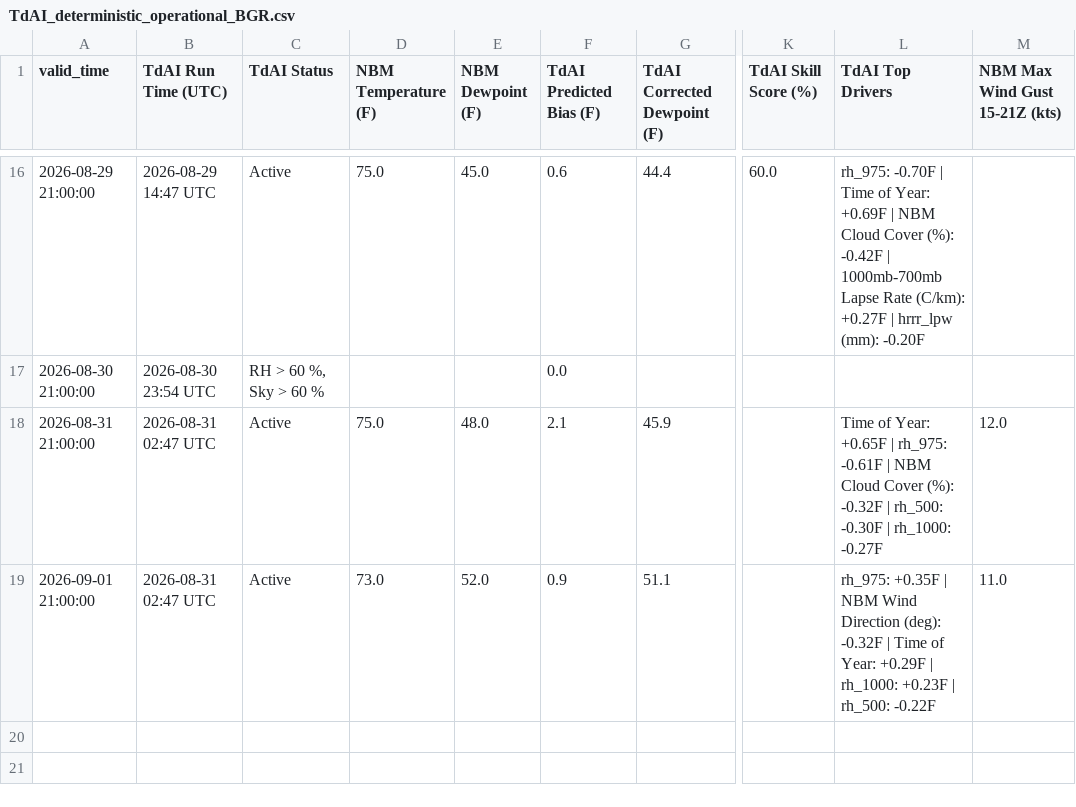
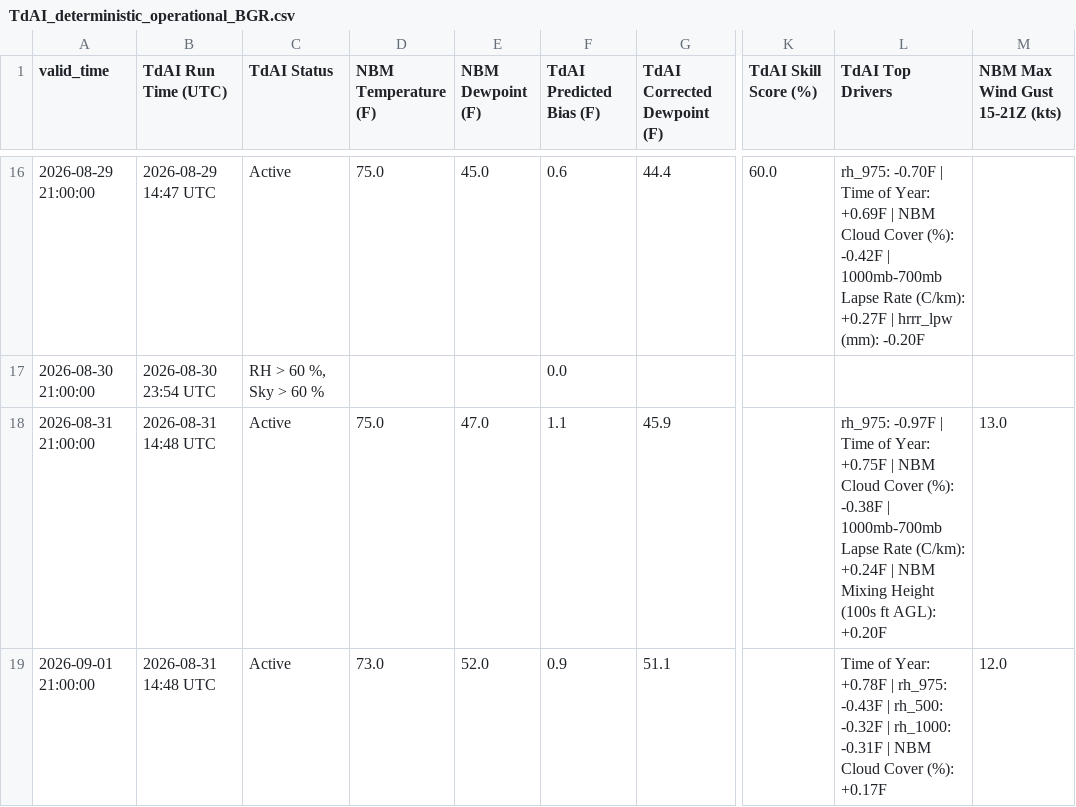
Before and after one commit to sean838432/TdAI, a CSV file: deterministic_output/TdAI_deterministic_operational_BGR.csv, drawn as a sheet; only a part is shown, gaps mark what is left out; the diff names each change by its address in the sheet, - before the commit and + after, or states it on an @@ line.

```diff
--- a/deterministic_output/TdAI_deterministic_operational_BGR.csv
+++ b/deterministic_output/TdAI_deterministic_operational_BGR.csv
-B18:B19 (TdAI Run Time (UTC)): 2026-08-31 02:47 UTC
+B18:B19 (TdAI Run Time (UTC)): 2026-08-31 14:48 UTC
-E18 (NBM Dewpoint (F)): 48.0
+E18 (NBM Dewpoint (F)): 47.0
-F18 (TdAI Predicted Bias (F)): 2.1
+F18 (TdAI Predicted Bias (F)): 1.1
-L18 (TdAI Top Drivers): Time of Year: +0.65F | rh_975: -0.61F | NBM Cloud Cover (%): -0.32F | rh_500: -0.30F | rh_1000: -0.27F
+L18 (TdAI Top Drivers): rh_975: -0.97F | Time of Year: +0.75F | NBM Cloud Cover (%): -0.38F | 1000mb-700mb Lapse Rate (C/km): +0.24F | NBM Mixing Height (100s ft AGL): +0.20F
-M18 (NBM Max Wind Gust 15-21Z (kts)): 12.0
+M18 (NBM Max Wind Gust 15-21Z (kts)): 13.0
-L19 (TdAI Top Drivers): rh_975: +0.35F | NBM Wind Direction (deg): -0.32F | Time of Year: +0.29F | rh_1000: +0.23F | rh_500: -0.22F
+L19 (TdAI Top Drivers): Time of Year: +0.78F | rh_975: -0.43F | rh_500: -0.32F | rh_1000: -0.31F | NBM Cloud Cover (%): +0.17F
-M19 (NBM Max Wind Gust 15-21Z (kts)): 11.0
+M19 (NBM Max Wind Gust 15-21Z (kts)): 12.0
```
Also changed, not shown: deterministic_output/TdAI_deterministic_operational_CAR.csv, deterministic_output/TdAI_deterministic_operational_FVE.csv, 9 other files.
